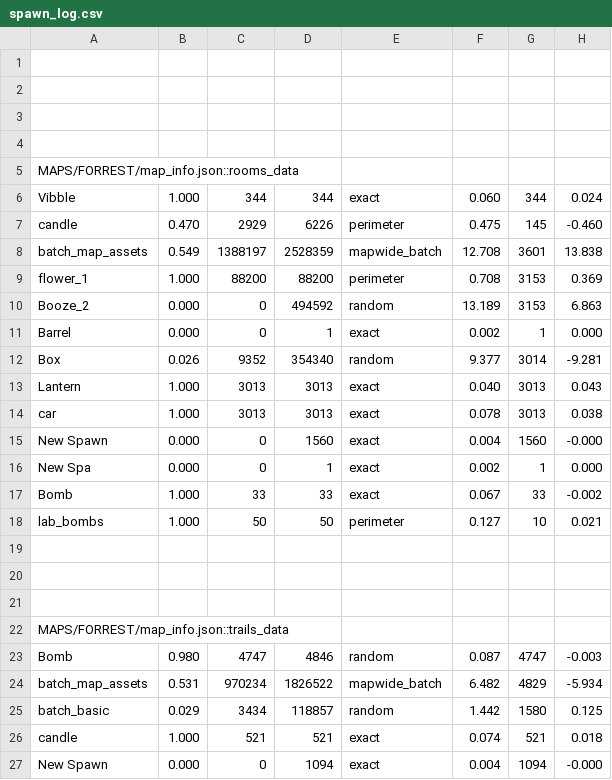
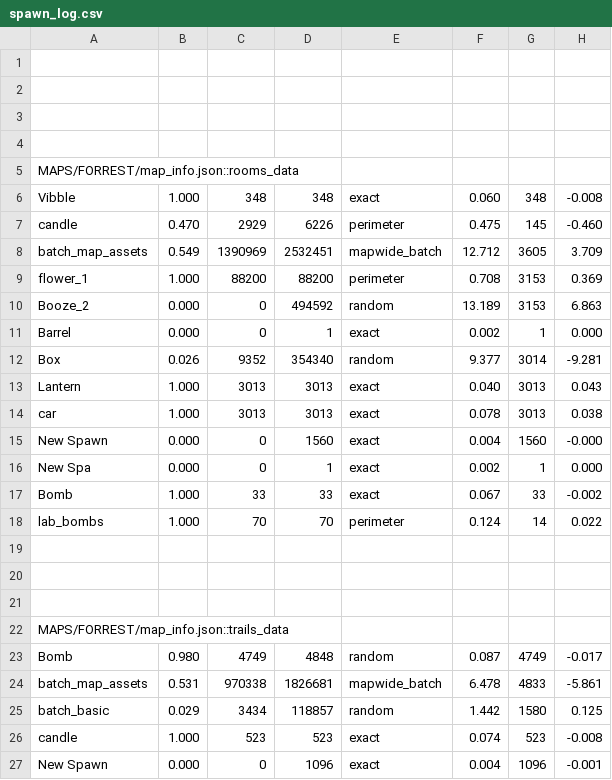
Before and after one commit to cabbabbage/VIBBLE_2D_GAME_ENGINE, a CSV file: MAPS/FORREST/spawn_log.csv, drawn as a sheet.

```diff
--- a/MAPS/FORREST/spawn_log.csv
+++ b/MAPS/FORREST/spawn_log.csv
@@ -5,5 +5,5 @@
 MAPS/FORREST/map_info.json::rooms_data
-Vibble,1.000,344,344,exact,0.060,344,0.024
+Vibble,1.000,348,348,exact,0.060,348,-0.008
 candle,0.470,2929,6226,perimeter,0.475,145,-0.460
-batch_map_assets,0.549,1388197,2528359,mapwide_batch,12.708,3601,13.838
+batch_map_assets,0.549,1390969,2532451,mapwide_batch,12.712,3605,3.709
 flower_1,1.000,88200,88200,perimeter,0.708,3153,0.369
@@ -17,3 +17,3 @@ New Spa,0.000,0,1,exact,0.002,1,0.000
 Bomb,1.000,33,33,exact,0.067,33,-0.002
-lab_bombs,1.000,50,50,perimeter,0.127,10,0.021
+lab_bombs,1.000,70,70,perimeter,0.124,14,0.022
 
@@ -22,6 +22,6 @@ lab_bombs,1.000,50,50,perimeter,0.127,10,0.021
 MAPS/FORREST/map_info.json::trails_data
-Bomb,0.980,4747,4846,random,0.087,4747,-0.003
-batch_map_assets,0.531,970234,1826522,mapwide_batch,6.482,4829,-5.934
+Bomb,0.980,4749,4848,random,0.087,4749,-0.017
+batch_map_assets,0.531,970338,1826681,mapwide_batch,6.478,4833,-5.861
 batch_basic,0.029,3434,118857,random,1.442,1580,0.125
-candle,1.000,521,521,exact,0.074,521,0.018
-New Spawn,0.000,0,1094,exact,0.004,1094,-0.000
+candle,1.000,523,523,exact,0.074,523,-0.008
+New Spawn,0.000,0,1096,exact,0.004,1096,-0.001
```
Also changed, not shown: 7 other files.
